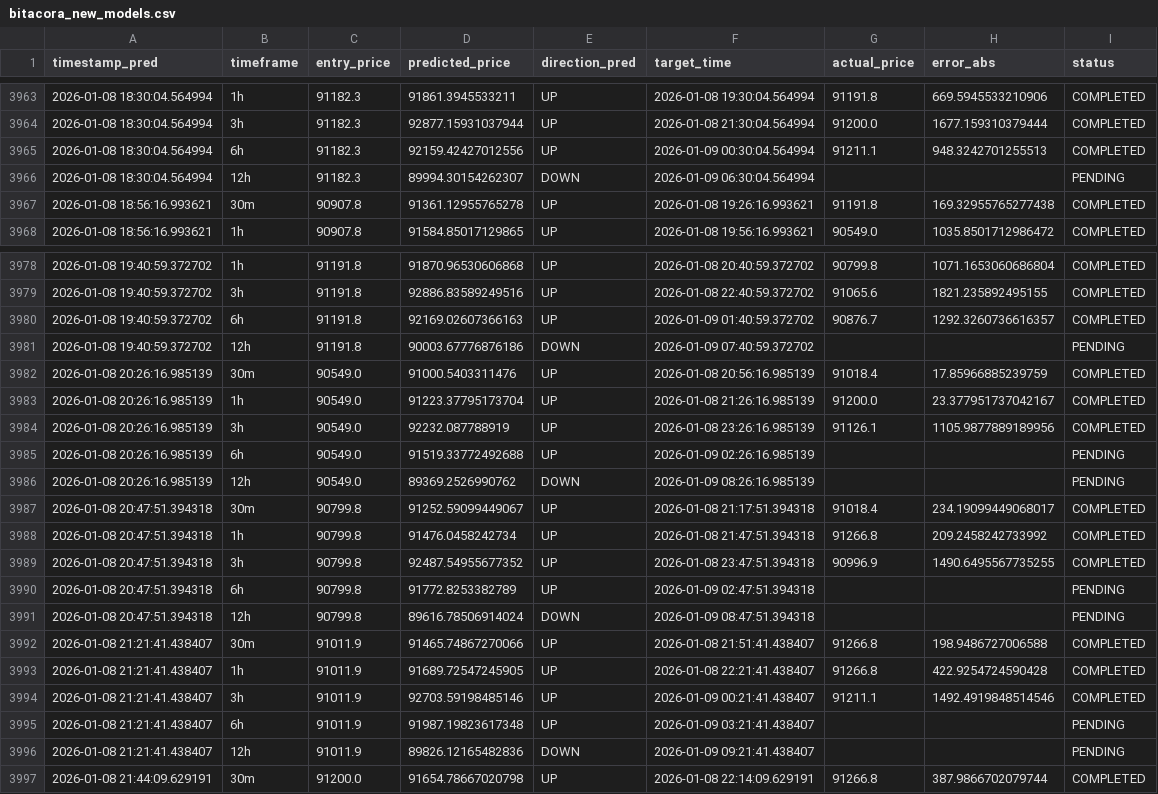
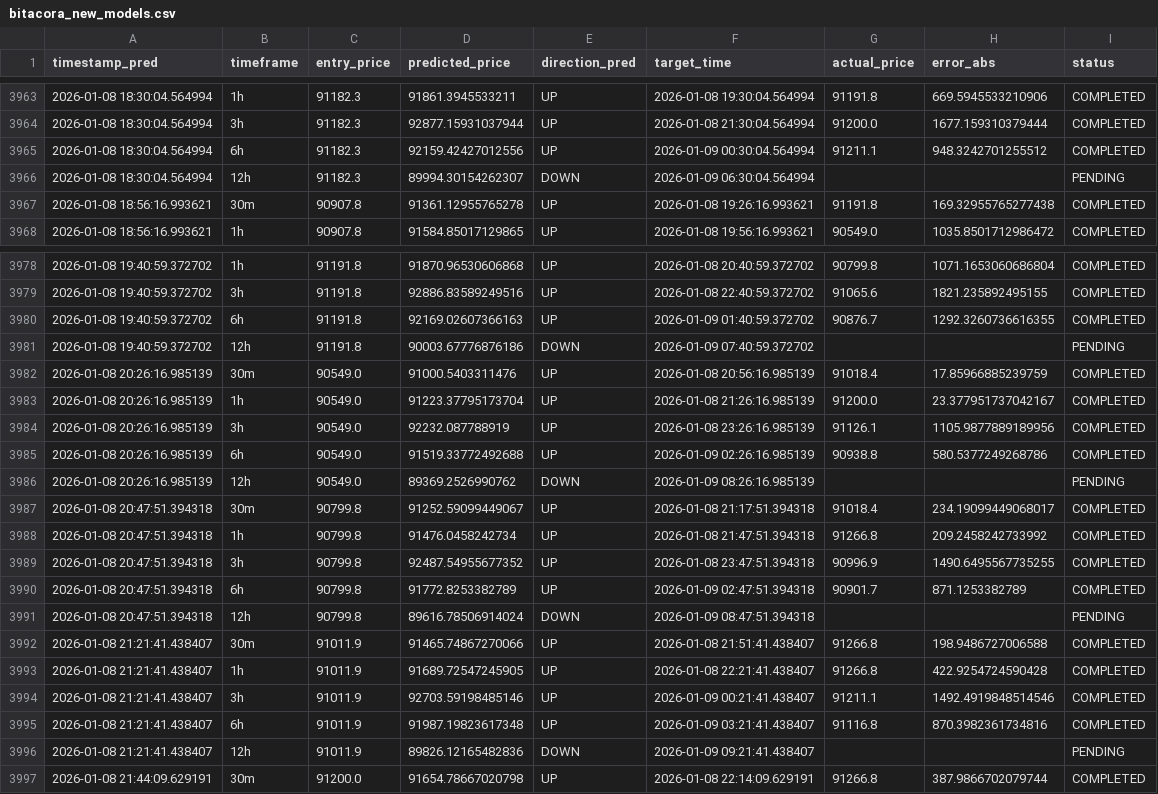
Before and after one commit to marchelo23/btc-live-test-private, a CSV file: bitacora_new_models.csv, drawn as a sheet; only a part is shown, gaps mark what is left out; the diff covers the shown part only.

```diff
--- a/bitacora_new_models.csv
+++ b/bitacora_new_models.csv
@@ -3964,3 +3964,3 @@ timestamp_pred,timeframe,entry_price,predicted_price,direction_pred,target_time,
 2026-01-08 18:30:04.564994,3h,91182.3,92877.15931037944,UP,2026-01-08 21:30:04.564994,91200.0,1677.159310379444,COMPLETED
-2026-01-08 18:30:04.564994,6h,91182.3,92159.42427012556,UP,2026-01-09 00:30:04.564994,91211.1,948.3242701255513,COMPLETED
+2026-01-08 18:30:04.564994,6h,91182.3,92159.42427012556,UP,2026-01-09 00:30:04.564994,91211.1,948.3242701255512,COMPLETED
 2026-01-08 18:30:04.564994,12h,91182.3,89994.30154262307,DOWN,2026-01-09 06:30:04.564994,,,PENDING
@@ -3979,3 +3979,3 @@ timestamp_pred,timeframe,entry_price,predicted_price,direction_pred,target_time,
 2026-01-08 19:40:59.372702,3h,91191.8,92886.83589249516,UP,2026-01-08 22:40:59.372702,91065.6,1821.235892495155,COMPLETED
-2026-01-08 19:40:59.372702,6h,91191.8,92169.02607366163,UP,2026-01-09 01:40:59.372702,90876.7,1292.3260736616357,COMPLETED
+2026-01-08 19:40:59.372702,6h,91191.8,92169.02607366163,UP,2026-01-09 01:40:59.372702,90876.7,1292.3260736616355,COMPLETED
 2026-01-08 19:40:59.372702,12h,91191.8,90003.67776876186,DOWN,2026-01-09 07:40:59.372702,,,PENDING
@@ -3984,3 +3984,3 @@ timestamp_pred,timeframe,entry_price,predicted_price,direction_pred,target_time,
 2026-01-08 20:26:16.985139,3h,90549.0,92232.087788919,UP,2026-01-08 23:26:16.985139,91126.1,1105.9877889189956,COMPLETED
-2026-01-08 20:26:16.985139,6h,90549.0,91519.33772492688,UP,2026-01-09 02:26:16.985139,,,PENDING
+2026-01-08 20:26:16.985139,6h,90549.0,91519.33772492688,UP,2026-01-09 02:26:16.985139,90938.8,580.5377249268786,COMPLETED
 2026-01-08 20:26:16.985139,12h,90549.0,89369.2526990762,DOWN,2026-01-09 08:26:16.985139,,,PENDING
@@ -3989,3 +3989,3 @@ timestamp_pred,timeframe,entry_price,predicted_price,direction_pred,target_time,
 2026-01-08 20:47:51.394318,3h,90799.8,92487.54955677352,UP,2026-01-08 23:47:51.394318,90996.9,1490.6495567735255,COMPLETED
-2026-01-08 20:47:51.394318,6h,90799.8,91772.8253382789,UP,2026-01-09 02:47:51.394318,,,PENDING
+2026-01-08 20:47:51.394318,6h,90799.8,91772.8253382789,UP,2026-01-09 02:47:51.394318,90901.7,871.1253382789,COMPLETED
 2026-01-08 20:47:51.394318,12h,90799.8,89616.78506914024,DOWN,2026-01-09 08:47:51.394318,,,PENDING
@@ -3994,3 +3994,3 @@ timestamp_pred,timeframe,entry_price,predicted_price,direction_pred,target_time,
 2026-01-08 21:21:41.438407,3h,91011.9,92703.59198485146,UP,2026-01-09 00:21:41.438407,91211.1,1492.4919848514546,COMPLETED
-2026-01-08 21:21:41.438407,6h,91011.9,91987.19823617348,UP,2026-01-09 03:21:41.438407,,,PENDING
+2026-01-08 21:21:41.438407,6h,91011.9,91987.19823617348,UP,2026-01-09 03:21:41.438407,91116.8,870.3982361734816,COMPLETED
 2026-01-08 21:21:41.438407,12h,91011.9,89826.12165482836,DOWN,2026-01-09 09:21:41.438407,,,PENDING
```
Also changed, not shown: 5 added rows and 27 edited cells elsewhere in this file.
